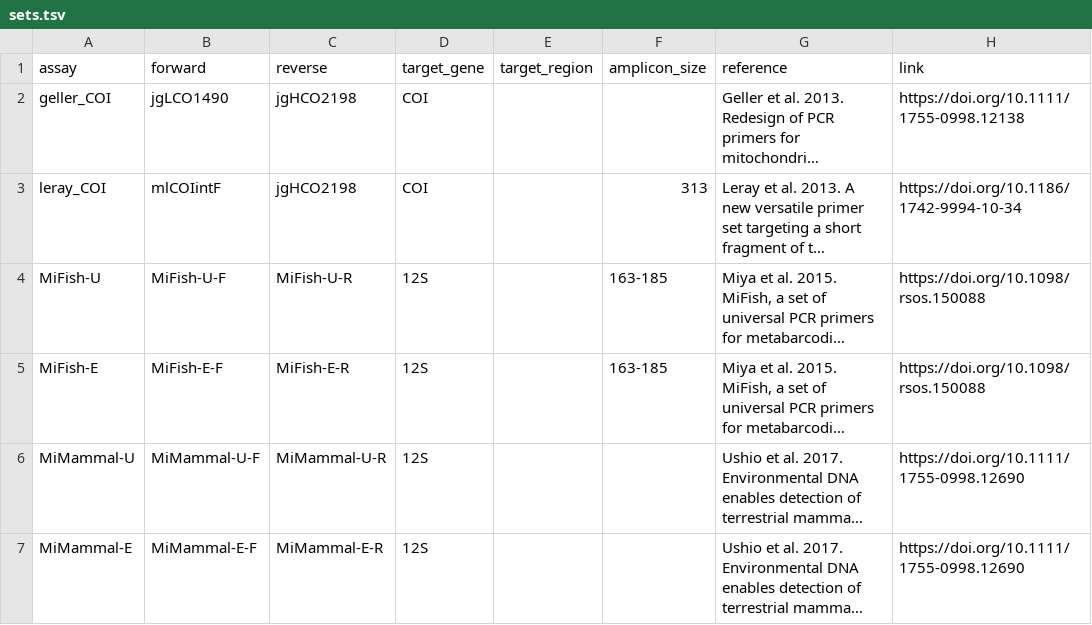
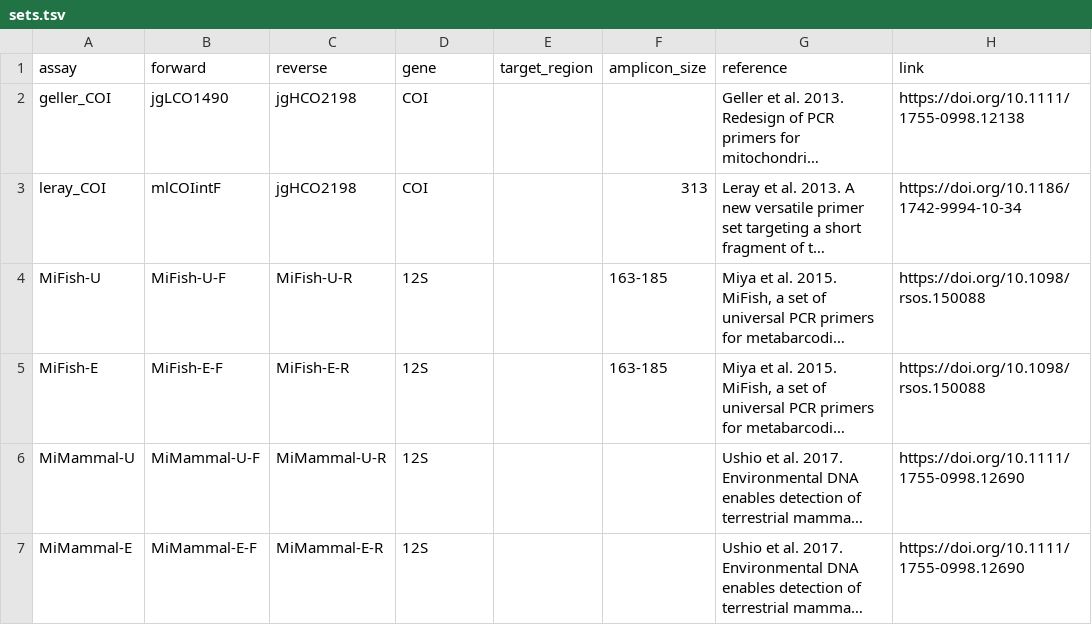
Before and after one commit to pieterprovoost/primersets, a TSV file: sets.tsv, drawn as a sheet; only a part is shown; long unchanged cells end in …; the diff names each change by its address in the sheet, - before the commit and + after, or states it on an @@ line.

```diff
--- a/sets.tsv
+++ b/sets.tsv
-D1: target_gene
+D1: gene
```
Also changed, not shown: primers.tsv, 1 other file.
